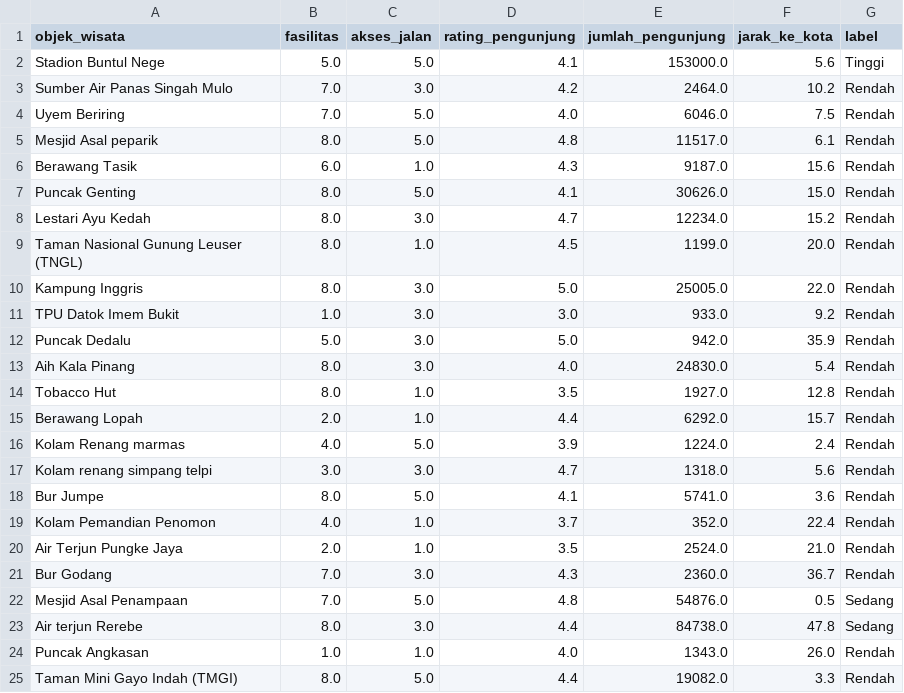
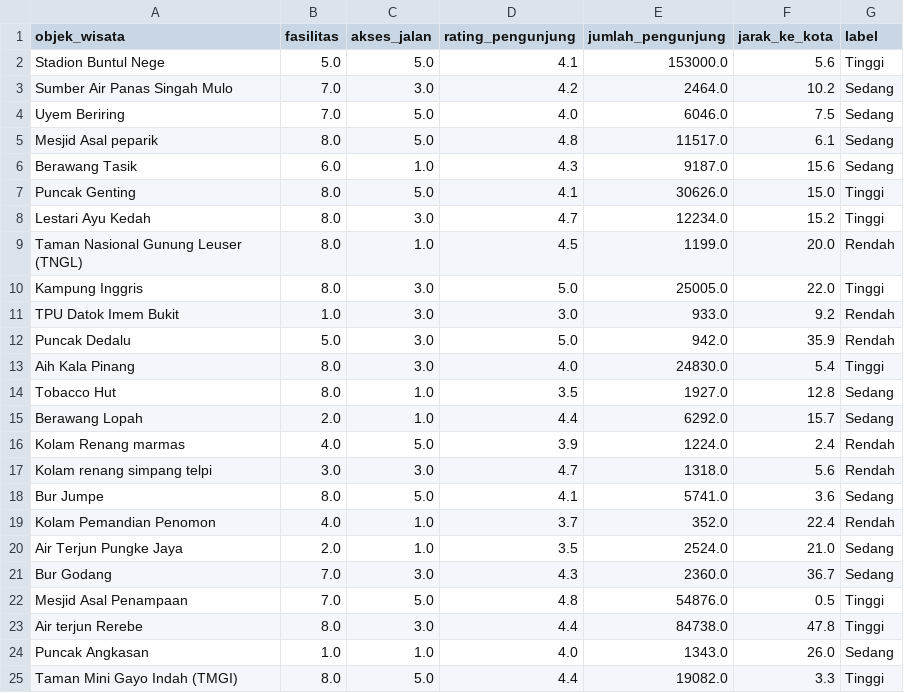
Before and after one commit to Khairul122/wisata_rf, a CSV file: model/data_latih.csv, drawn as a sheet.

Commit message:
feat: Update classification thresholds and adjust labels in training, testing, and model files

```diff
--- a/model/data_latih.csv
+++ b/model/data_latih.csv
@@ -2,24 +2,24 @@ objek_wisata,fasilitas,akses_jalan,rating_pengunjung,jumlah_pengunjung,jarak_ke_
 Stadion Buntul Nege,5.0,5.0,4.1,153000.0,5.6,Tinggi
-Sumber Air Panas Singah Mulo,7.0,3.0,4.2,2464.0,10.2,Rendah
-Uyem Beriring,7.0,5.0,4.0,6046.0,7.5,Rendah
-Mesjid Asal peparik,8.0,5.0,4.8,11517.0,6.1,Rendah
-Berawang Tasik,6.0,1.0,4.3,9187.0,15.6,Rendah
-Puncak Genting,8.0,5.0,4.1,30626.0,15.0,Rendah
-Lestari Ayu Kedah,8.0,3.0,4.7,12234.0,15.2,Rendah
+Sumber Air Panas Singah Mulo,7.0,3.0,4.2,2464.0,10.2,Sedang
+Uyem Beriring,7.0,5.0,4.0,6046.0,7.5,Sedang
+Mesjid Asal peparik,8.0,5.0,4.8,11517.0,6.1,Sedang
+Berawang Tasik,6.0,1.0,4.3,9187.0,15.6,Sedang
+Puncak Genting,8.0,5.0,4.1,30626.0,15.0,Tinggi
+Lestari Ayu Kedah,8.0,3.0,4.7,12234.0,15.2,Tinggi
 Taman Nasional Gunung Leuser (TNGL),8.0,1.0,4.5,1199.0,20.0,Rendah
-Kampung Inggris,8.0,3.0,5.0,25005.0,22.0,Rendah
+Kampung Inggris,8.0,3.0,5.0,25005.0,22.0,Tinggi
 TPU Datok Imem Bukit,1.0,3.0,3.0,933.0,9.2,Rendah
 Puncak Dedalu,5.0,3.0,5.0,942.0,35.9,Rendah
-Aih Kala Pinang ,8.0,3.0,4.0,24830.0,5.4,Rendah
-Tobacco Hut,8.0,1.0,3.5,1927.0,12.8,Rendah
-Berawang Lopah,2.0,1.0,4.4,6292.0,15.7,Rendah
+Aih Kala Pinang ,8.0,3.0,4.0,24830.0,5.4,Tinggi
+Tobacco Hut,8.0,1.0,3.5,1927.0,12.8,Sedang
+Berawang Lopah,2.0,1.0,4.4,6292.0,15.7,Sedang
 Kolam Renang marmas,4.0,5.0,3.9,1224.0,2.4,Rendah
 Kolam renang simpang telpi,3.0,3.0,4.7,1318.0,5.6,Rendah
-Bur Jumpe,8.0,5.0,4.1,5741.0,3.6,Rendah
+Bur Jumpe,8.0,5.0,4.1,5741.0,3.6,Sedang
 Kolam Pemandian Penomon,4.0,1.0,3.7,352.0,22.4,Rendah
-Air Terjun Pungke Jaya,2.0,1.0,3.5,2524.0,21.0,Rendah
-Bur Godang,7.0,3.0,4.3,2360.0,36.7,Rendah
-Mesjid Asal Penampaan,7.0,5.0,4.8,54876.0,0.5,Sedang
-Air terjun Rerebe,8.0,3.0,4.4,84738.0,47.8,Sedang
-Puncak Angkasan,1.0,1.0,4.0,1343.0,26.0,Rendah
-Taman Mini Gayo Indah (TMGI),8.0,5.0,4.4,19082.0,3.3,Rendah
+Air Terjun Pungke Jaya,2.0,1.0,3.5,2524.0,21.0,Sedang
+Bur Godang,7.0,3.0,4.3,2360.0,36.7,Sedang
+Mesjid Asal Penampaan,7.0,5.0,4.8,54876.0,0.5,Tinggi
+Air terjun Rerebe,8.0,3.0,4.4,84738.0,47.8,Tinggi
+Puncak Angkasan,1.0,1.0,4.0,1343.0,26.0,Sedang
+Taman Mini Gayo Indah (TMGI),8.0,5.0,4.4,19082.0,3.3,Tinggi
```
Also changed, not shown: model/data_random_forest.csv, model/data_uji.csv, 3 other files.
